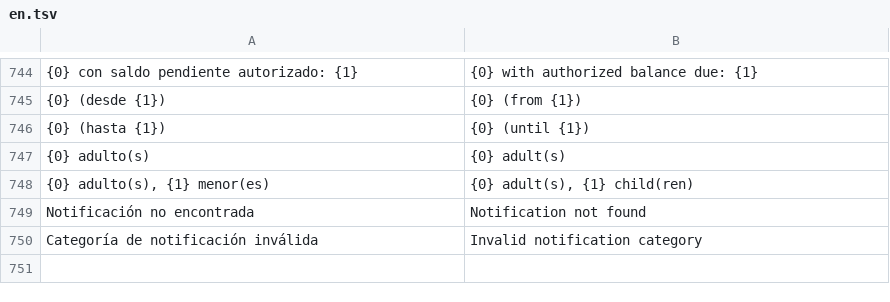
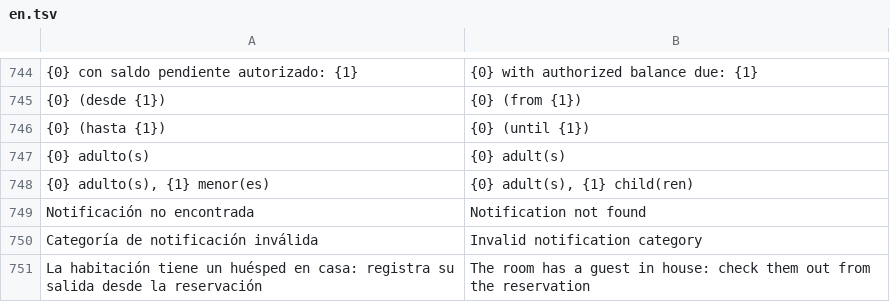
Before and after one commit to Alexis4152/nexora-hotel-backend, a TSV file: src/main/resources/i18n/en.tsv, drawn as a sheet; only a part is shown, gaps mark what is left out.

```diff
--- a/src/main/resources/i18n/en.tsv
+++ b/src/main/resources/i18n/en.tsv
@@ -750 +750,2 @@ Notificación no encontrada	Notification not found
 Categoría de notificación inválida	Invalid notification category
+La habitación tiene un huésped en casa: registra su salida desde la reservación	The room has a guest in house: check them out from the reservation
```
Also changed, not shown: 11 other files.
